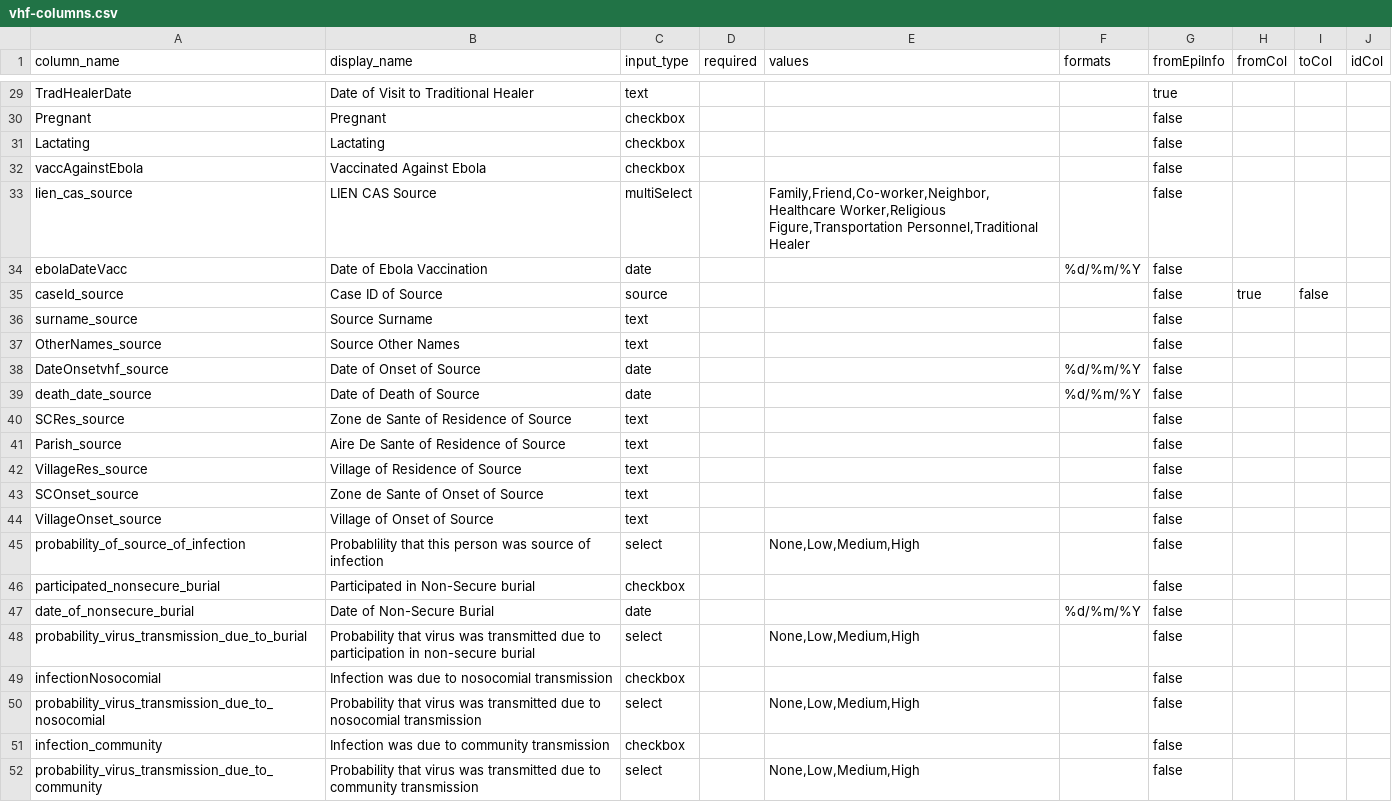
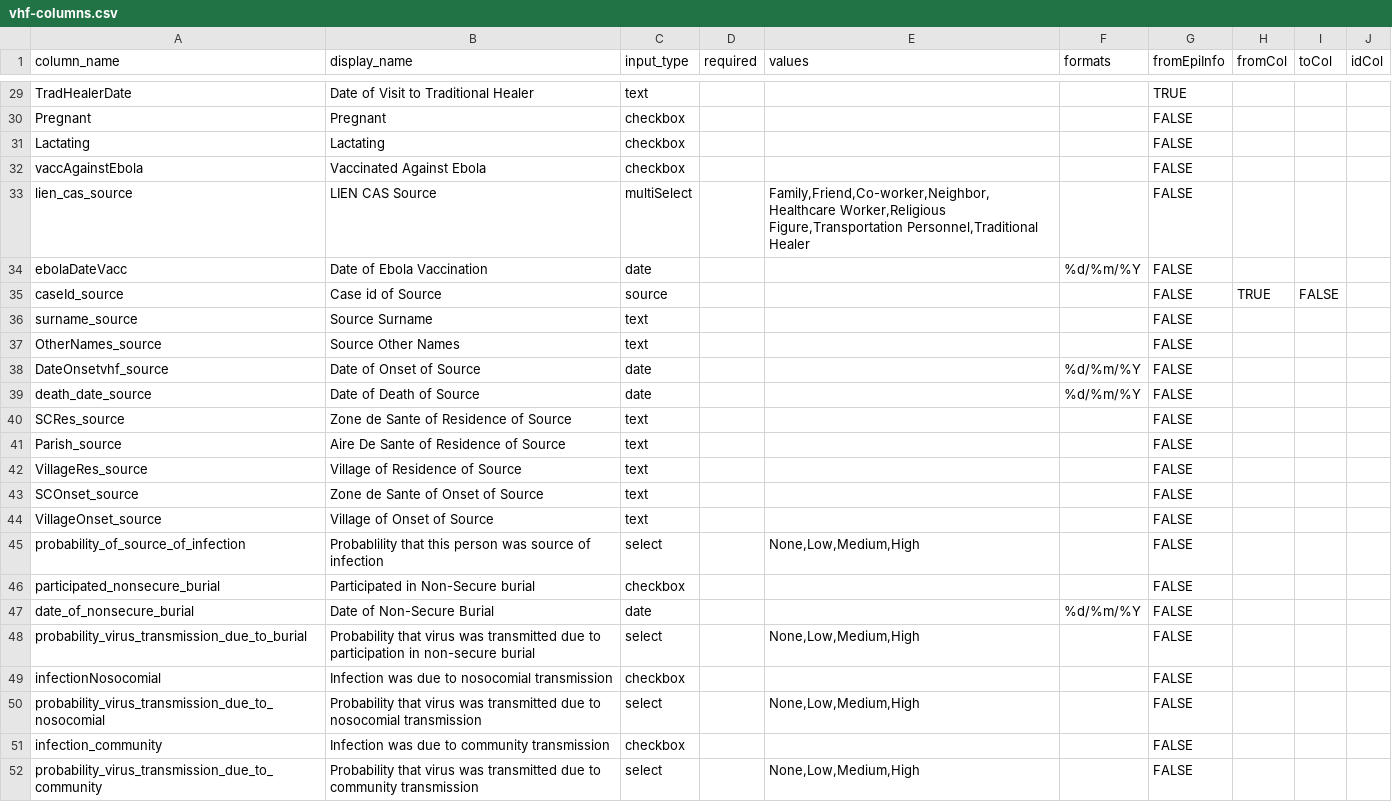
Before and after one commit to imperialebola2018/chainchecker, a CSV file: vhf-columns.csv, drawn as a sheet; only a part is shown, gaps mark what is left out; the diff covers the shown part only; the diff names each change by its address in the sheet, - before the commit and + after, or states it on an @@ line.

```diff
--- a/vhf-columns.csv
+++ b/vhf-columns.csv
-G29 (fromEpiInfo): true
+G29 (fromEpiInfo): TRUE
-G30:G52 (fromEpiInfo): false
+G30:G52 (fromEpiInfo): FALSE
-B35 (display_name): Case ID of Source
+B35 (display_name): Case id of Source
-H35 (fromCol): true
+H35 (fromCol): TRUE
-I35 (toCol): false
+I35 (toCol): FALSE
```
Also changed, not shown: 1 added row, 1 removed row and 26 edited cells elsewhere in this file, 8 other files.
